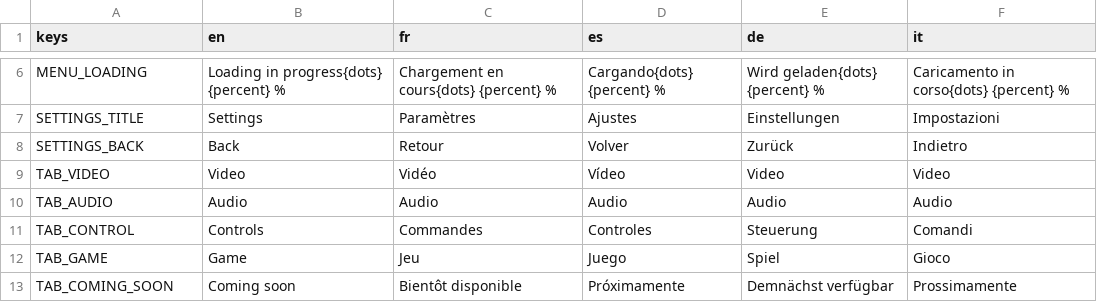
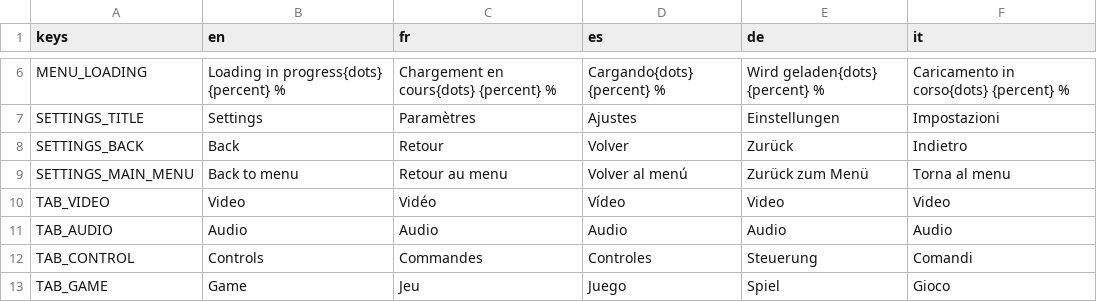
Before and after one commit to karkov2002/starnuke, a CSV file: locale/strings.csv, drawn as a sheet; only a part is shown, gaps mark what is left out; the shorter side is filled out with more unchanged rows.

```diff
--- a/locale/strings.csv
+++ b/locale/strings.csv
@@ -8,2 +8,3 @@ SETTINGS_TITLE,"Settings","Paramètres","Ajustes","Einstellungen","Impostazioni"
 SETTINGS_BACK,"Back","Retour","Volver","Zurück","Indietro"
+SETTINGS_MAIN_MENU,"Back to menu","Retour au menu","Volver al menú","Zurück zum Menü","Torna al menu"
 TAB_VIDEO,"Video","Vidéo","Vídeo","Video","Video"
```
Also changed, not shown: 7 other files.
